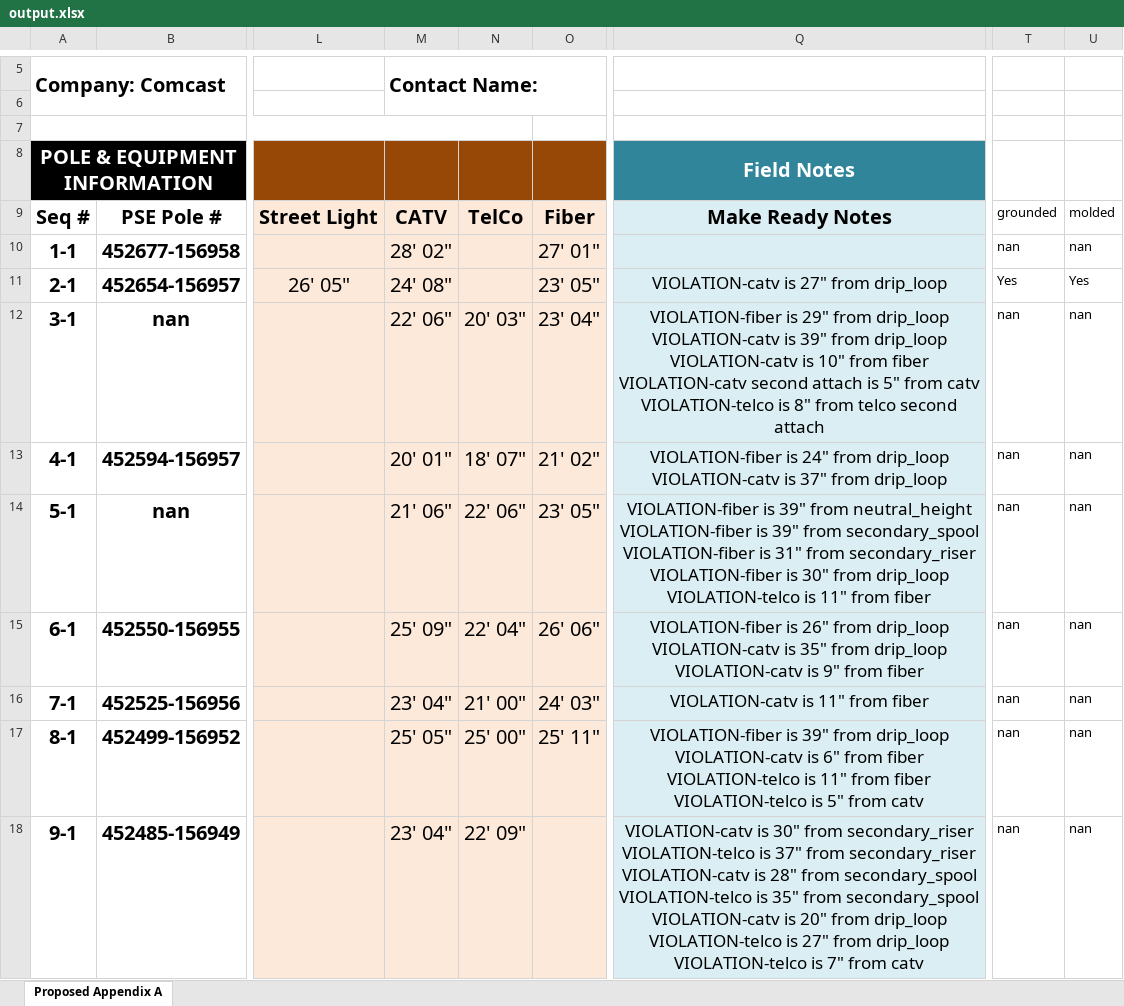
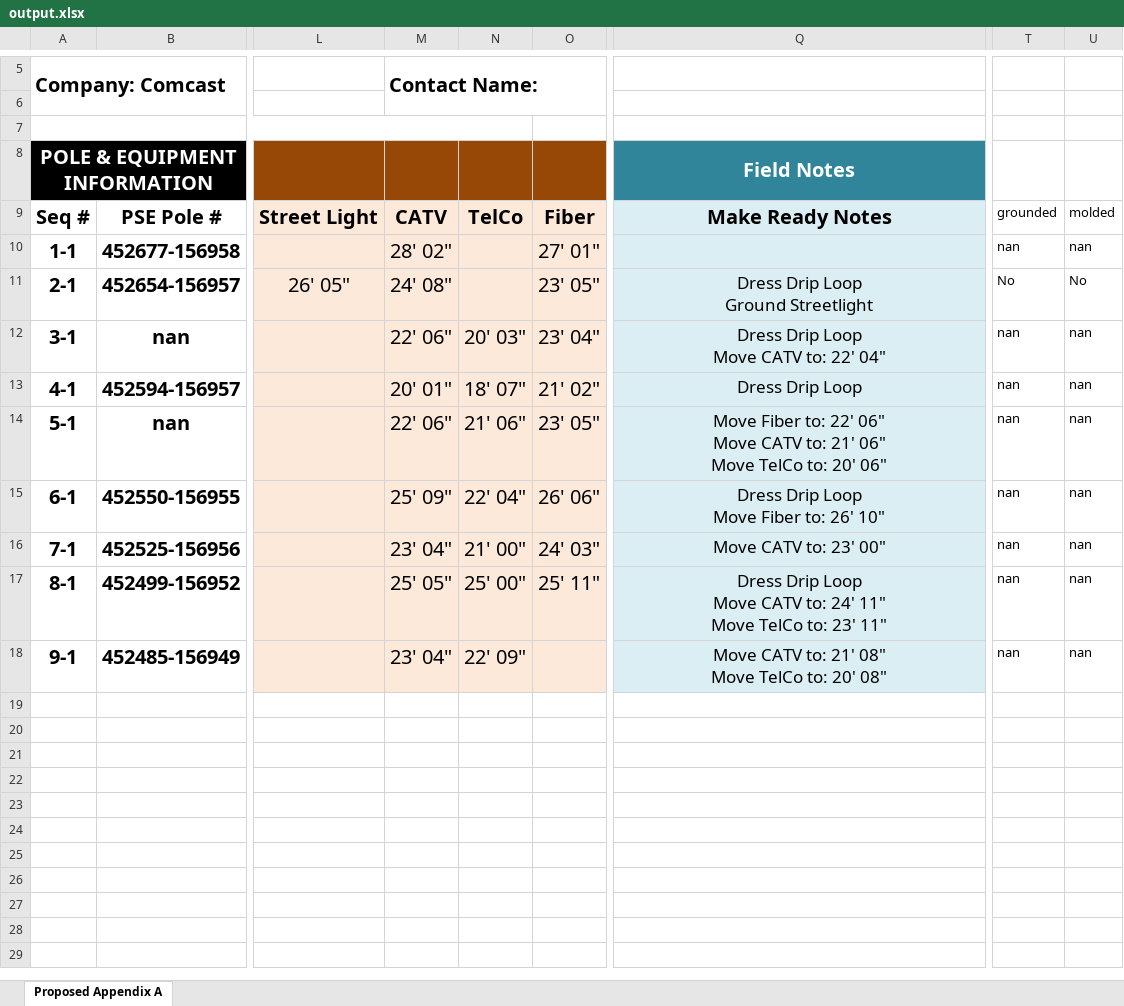
Before and after one commit to Pakar040/pole-permit-spreadsheet, an Excel workbook: output/output.xlsx, sheet Proposed Appendix A, drawn as a sheet; only a part is shown, gaps mark what is left out; values as stored, in another font and other column widths than the file's, no borders; ↵ is a line break in a cell; the diff names each change by its address in the sheet, - before the commit and + after, or states it on an @@ line.

```diff
--- a/output/output.xlsx (sheet Proposed Appendix A)
+++ b/output/output.xlsx (sheet Proposed Appendix A)
-Q11: VIOLATION-catv is 27" from drip_loop
+Q11: Dress Drip Loop ↵ Ground Streetlight
-T11: Yes
+T11: No
-U11: Yes
+U11: No
-Q12: VIOLATION-fiber is 29" from drip_loop ↵ VIOLATION-catv is 39" from drip_loop ↵ VIOLATION-catv is 10" from fiber ↵ VIOLATION-catv second attach is 5" from catv ↵ VIOLATION-telco is 8" from telco second attach
+Q12: Dress Drip Loop ↵ Move CATV to: 22' 04"
-Q13: VIOLATION-fiber is 24" from drip_loop ↵ VIOLATION-catv is 37" from drip_loop
+Q13: Dress Drip Loop
-M14: 21' 06"
+M14: 22' 06"
-N14: 22' 06"
+N14: 21' 06"
-Q14: VIOLATION-fiber is 39" from neutral_height ↵ VIOLATION-fiber is 39" from secondary_spool ↵ VIOLATION-fiber is 31" from secondary_riser ↵ VIOLATION-fiber is 30" from drip_loop ↵ VIOLATION-telco is 11" from fiber
+Q14: Move Fiber to: 22' 06" ↵ Move CATV to: 21' 06" ↵ Move TelCo to: 20' 06"
-Q15: VIOLATION-fiber is 26" from drip_loop ↵ VIOLATION-catv is 35" from drip_loop ↵ VIOLATION-catv is 9" from fiber
+Q15: Dress Drip Loop ↵ Move Fiber to: 26' 10"
-Q16: VIOLATION-catv is 11" from fiber
+Q16: Move CATV to: 23' 00"
-Q17: VIOLATION-fiber is 39" from drip_loop ↵ VIOLATION-catv is 6" from fiber ↵ VIOLATION-telco is 11" from fiber ↵ VIOLATION-telco is 5" from catv
+Q17: Dress Drip Loop ↵ Move CATV to: 24' 11" ↵ Move TelCo to: 23' 11"
-Q18: VIOLATION-catv is 30" from secondary_riser ↵ VIOLATION-telco is 37" from secondary_riser ↵ VIOLATION-catv is 28" from secondary_spool ↵ VIOLATION-telco is 35" from secondary_spool ↵ VIOLATION-catv is 20" from drip_loop ↵ VIOLATION-telco is 27" from drip_loop ↵ VIOLATION-telco is 7" from catv
+Q18: Move CATV to: 21' 08" ↵ Move TelCo to: 20' 08"
```
Also changed, not shown: temp/temp.xlsx, 9 other files.
